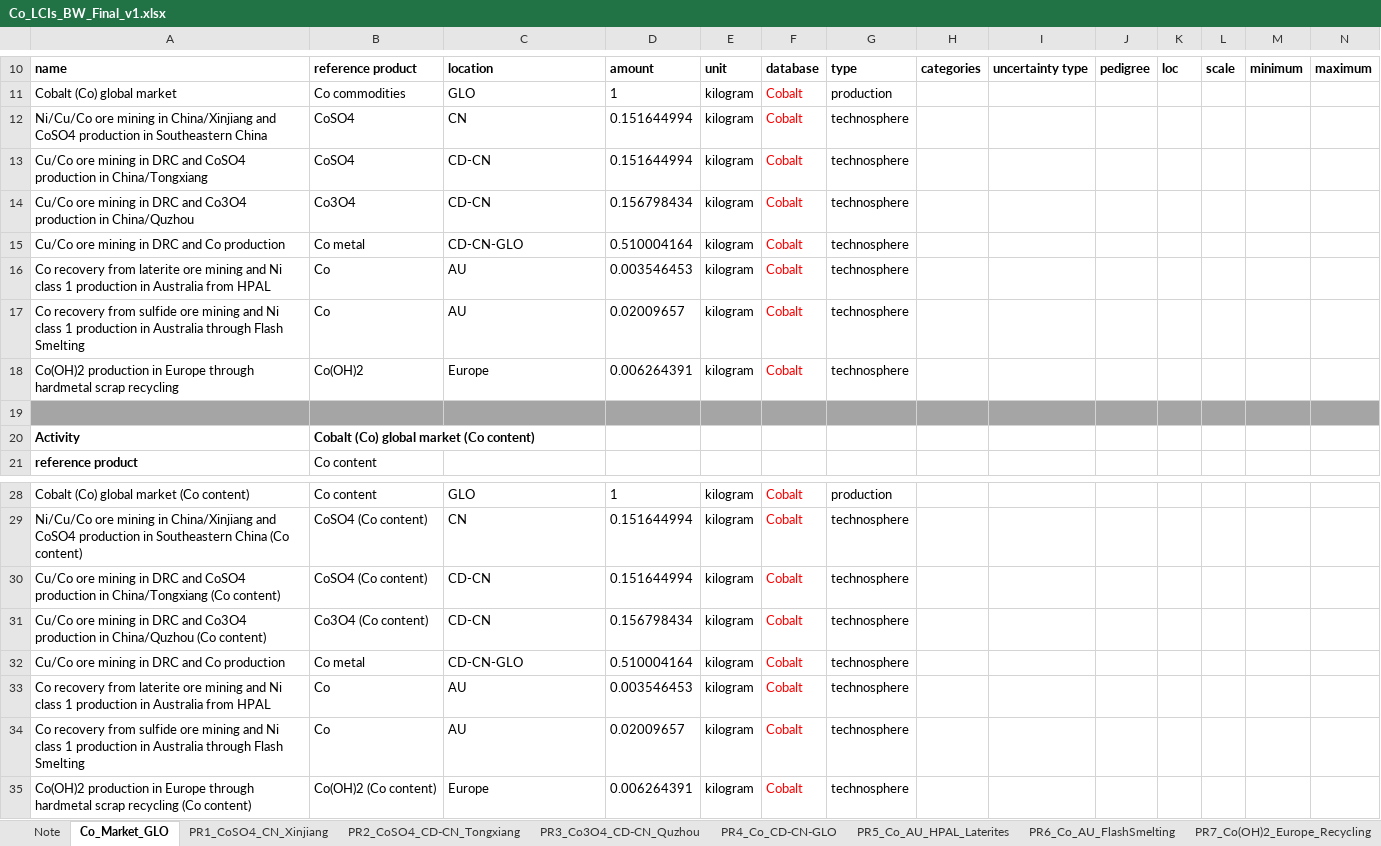
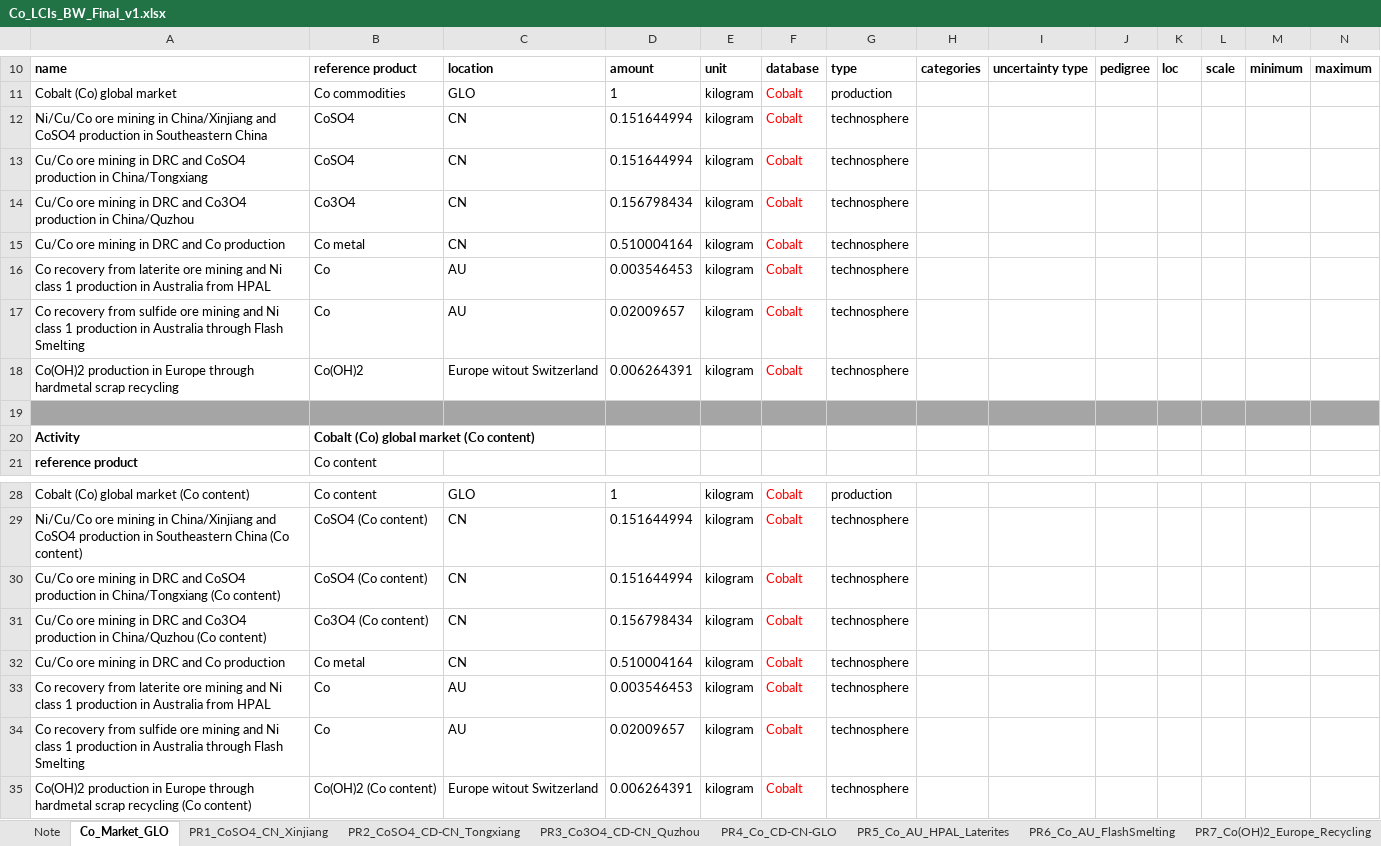
Before and after one commit to marpellan/fasc_metal_sustainability, an Excel workbook: data/LCIs/Lai_2025/Co_LCIs_BW_Final_v1.xlsx, sheet Co_Market_GLO, drawn as a sheet; only a part is shown, gaps mark what is left out; values as stored, in another font and other column widths than the file's, no borders; the diff names each change by its address in the sheet, - before the commit and + after, or states it on an @@ line.

```diff
--- a/data/LCIs/Lai_2025/Co_LCIs_BW_Final_v1.xlsx (sheet Co_Market_GLO)
+++ b/data/LCIs/Lai_2025/Co_LCIs_BW_Final_v1.xlsx (sheet Co_Market_GLO)
-C13:C14: CD-CN
+C13:C14: CN
-C15: CD-CN-GLO
+C15: CN
-C18: Europe
+C18: Europe witout Switzerland
-C30:C31: CD-CN
+C30:C31: CN
-C32: CD-CN-GLO
+C32: CN
-C35: Europe
+C35: Europe witout Switzerland
```
Also changed, not shown: sheet PR7_Co(OH)2_Europe_Recycling, sheet PR3_Co3O4_CD-CN_Quzhou, sheet PR2_CoSO4_CD-CN_Tongxiang, sheet PR4_Co_CD-CN-GLO, data/LCIs/Lai_2025/Cu_LCIs_BW_Final_v2.xlsx, data/LCIs/Lai_2025/Li_LCIs_BW_Final_v1.xlsx, 57 other files.
